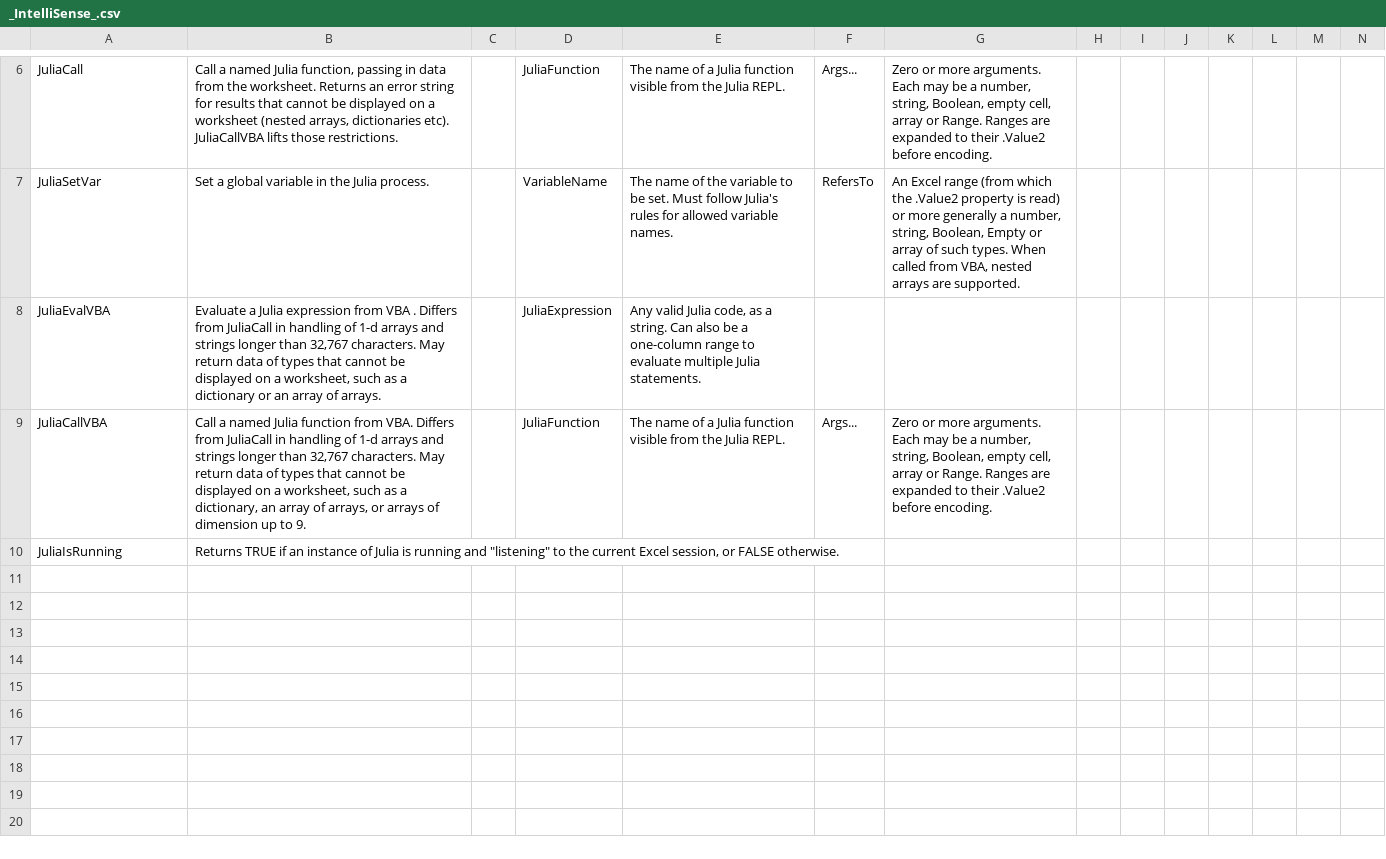
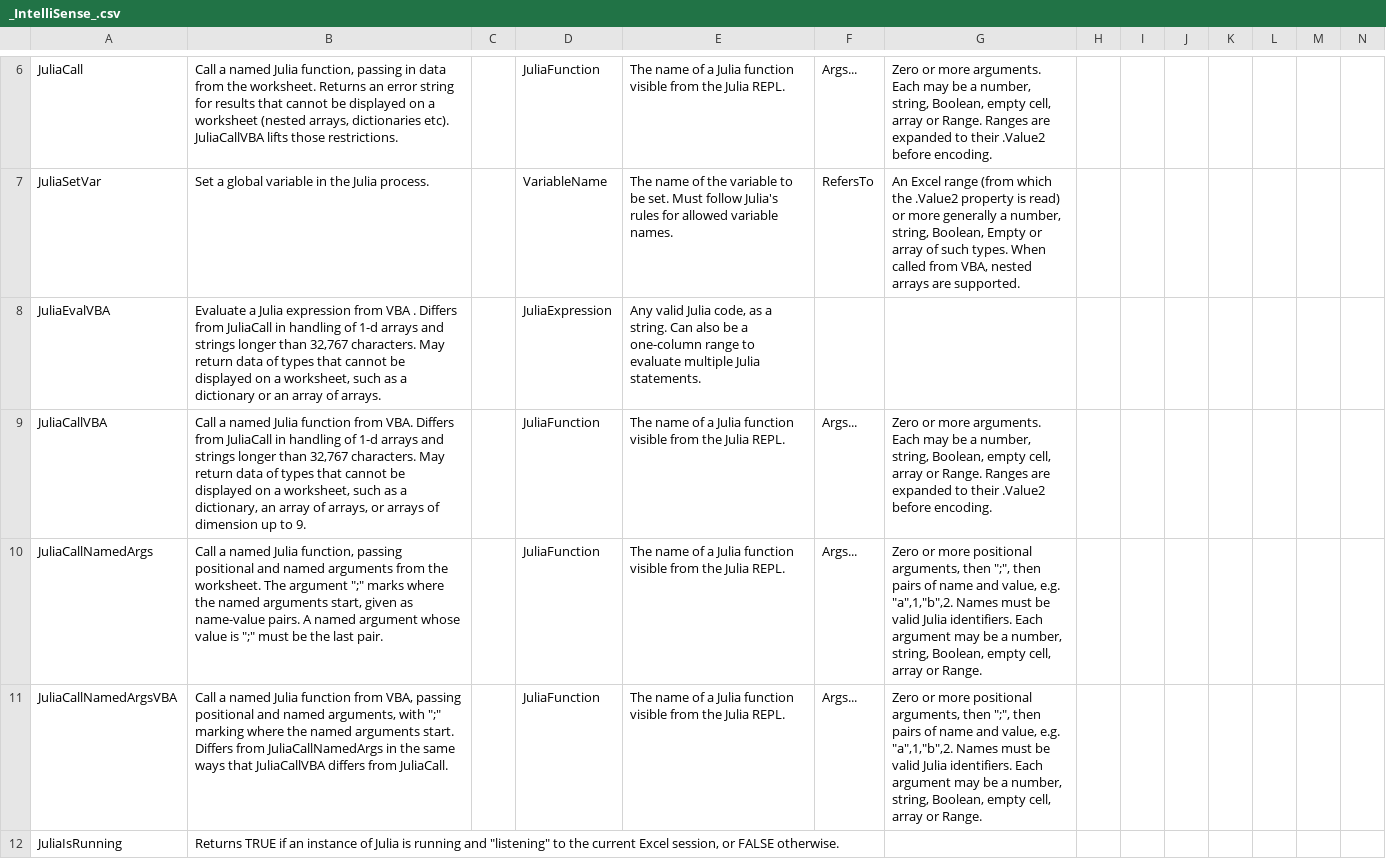
Before and after one commit to PGS62/JuliaExcel.jl, a CSV file: vba/JuliaExcel.xlam/Values/_IntelliSense_.csv, drawn as a sheet; only a part is shown, gaps mark what is left out; rows hold the shown columns only; the diff names each change by its address in the sheet, - before the commit and + after, or states it on an @@ line.

```diff
--- a/vba/JuliaExcel.xlam/Values/_IntelliSense_.csv
+++ b/vba/JuliaExcel.xlam/Values/_IntelliSense_.csv
+row 10: JuliaCallNamedArgs | Call a named Julia function, passing positional and named arguments from the worksheet. The argument ";" marks where the named arguments start, given as name-value pairs. A named argument whose value is ";" must be the last pair. |  | JuliaFunction | The name of a Julia function visible from the Julia REPL. | Args... | Zero or more positional arguments, then ";", then pairs of name and value, e.g. "a",1,"b",2. Names must be valid Julia identifiers. Each argument may be a number, string, Boolean, empty cell, array or Range.
+row 11: JuliaCallNamedArgsVBA | Call a named Julia function from VBA, passing positional and named arguments, with ";" marking where the named arguments start. Differs from JuliaCallNamedArgs in the same ways that JuliaCallVBA differs from JuliaCall. |  | JuliaFunction | The name of a Julia function visible from the Julia REPL. | Args... | Zero or more positional arguments, then ";", then pairs of name and value, e.g. "a",1,"b",2. Names must be valid Julia identifiers. Each argument may be a number, string, Boolean, empty cell, array or Range.
```
Also changed, not shown: vba/JuliaExcel.xlam/Values/Audit.csv, 10 other files.
